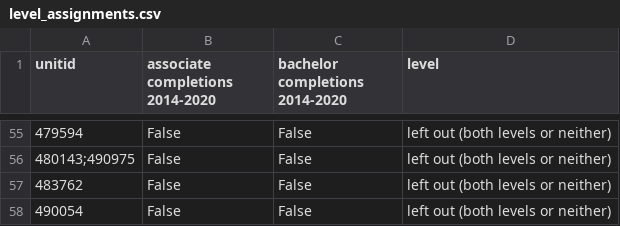
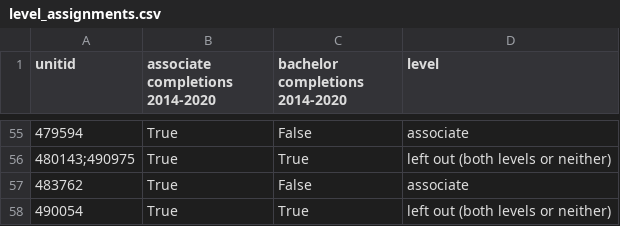
Before and after one commit to carmen-speer/RICD-Tell, a CSV file: data/item 22a/level_assignments.csv, drawn as a sheet; only a part is shown, gaps mark what is left out; the diff covers the shown part only.

```diff
--- a/data/item 22a/level_assignments.csv
+++ b/data/item 22a/level_assignments.csv
@@ -55,4 +55,4 @@ unitid,associate completions 2014-2020,bachelor completions 2014-2020,level
-479594,False,False,left out (both levels or neither)
-480143;490975,False,False,left out (both levels or neither)
-483762,False,False,left out (both levels or neither)
-490054,False,False,left out (both levels or neither)
+479594,True,False,associate
+480143;490975,True,True,left out (both levels or neither)
+483762,True,False,associate
+490054,True,True,left out (both levels or neither)
```
Also changed, not shown: 98 edited cells elsewhere in this file, 2 other files.
